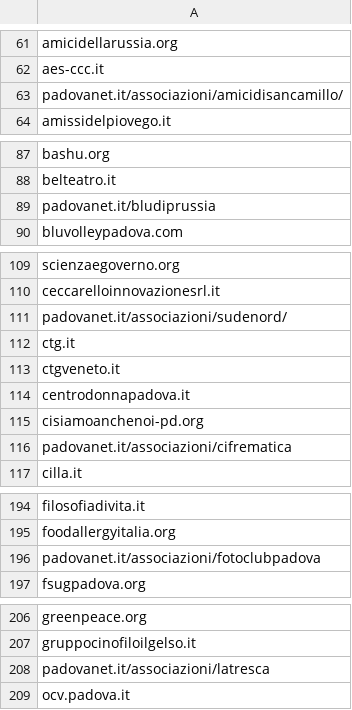
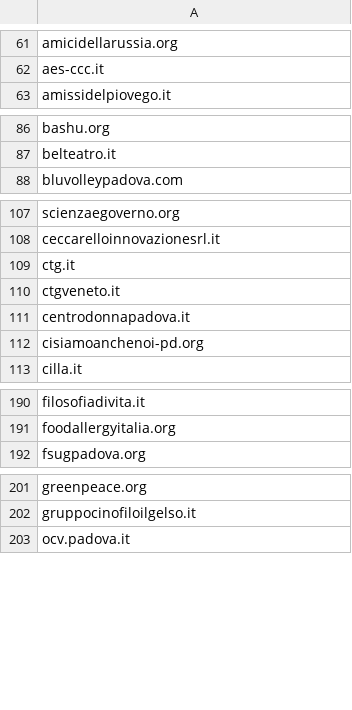
Before and after one commit to peterampazzo/padova-domains, a CSV file: noprofit.csv, drawn as a sheet; only a part is shown, gaps mark what is left out; the diff covers the shown part only; the diff names each change by its address in the sheet, - before the commit and + after, or states it on an @@ line.

Commit message:
removed padovanet.it (noprofit)

```diff
--- a/noprofit.csv
+++ b/noprofit.csv
-row 63: padovanet.it/associazioni/amicidisancamillo/
-row 89: padovanet.it/bludiprussia
-row 111: padovanet.it/associazioni/sudenord/
-row 116: padovanet.it/associazioni/cifrematica
-row 196: padovanet.it/associazioni/fotoclubpadova
-row 208: padovanet.it/associazioni/latresca
```
Also changed, not shown: 4 removed rows elsewhere in this file.
